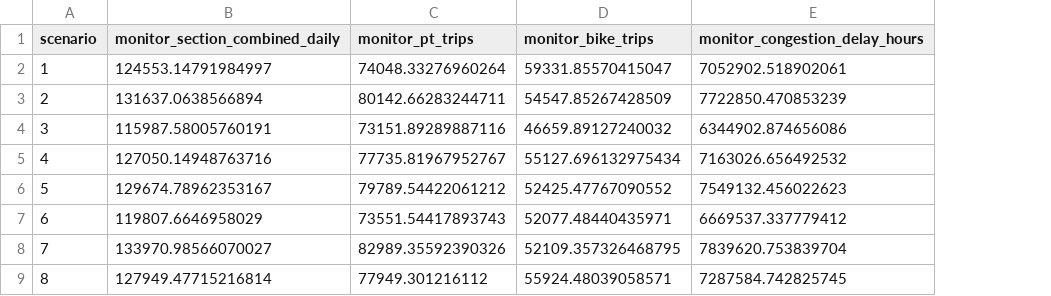
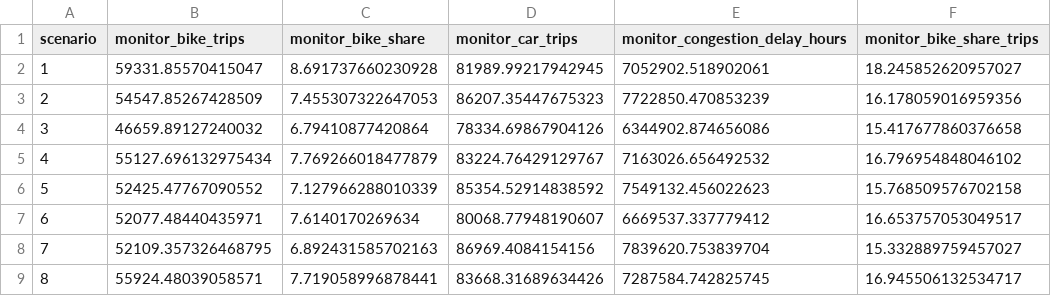
Before and after one commit to sebischoff/IP-HS26-MehrSpur-CaseStudy, a CSV file: results/04_adaptive_planning/02_0_monitoring_screen_samples.csv, drawn as a sheet; only a part is shown; removed rows and columns are numbered as before the commit, all else as after; the diff names each change by its address in the sheet, - before the commit and + after, or states it on an @@ line.

```diff
--- a/results/04_adaptive_planning/02_0_monitoring_screen_samples.csv
+++ b/results/04_adaptive_planning/02_0_monitoring_screen_samples.csv
-column B (monitor_section_combined_daily), rows 2-9: 124553.14791984997 | 131637.0638566894 | 115987.58005760191 | 127050.14948763716 | 129674.78962353167 | 119807.6646958029 | 133970.98566070027 | 127949.47715216814
-column C (monitor_pt_trips), rows 2-9: 74048.33276960264 | 80142.66283244711 | 73151.89289887116 | 77735.81967952767 | 79789.54422061212 | 73551.54417893743 | 82989.35592390326 | 77949.301216112
+column C (monitor_bike_share), rows 2-9: 8.691737660230928 | 7.455307322647053 | 6.79410877420864 | 7.769266018477879 | 7.127966288010339 | 7.6140170269634 | 6.892431585702163 | 7.719058996878441
+column D (monitor_car_trips), rows 2-9: 81989.99217942945 | 86207.35447675323 | 78334.69867904126 | 83224.76429129767 | 85354.52914838592 | 80068.77948190607 | 86969.4084154156 | 83668.31689634426
+column F (monitor_bike_share_trips), rows 2-9: 18.245852620957027 | 16.178059016959356 | 15.417677860376658 | 16.796954848046102 | 15.768509576702158 | 16.653757053049517 | 15.332889759457027 | 16.945506132534717
```
Also changed, not shown: results/04_adaptive_planning/02_0_monitoring_relationships.csv, results/04_adaptive_planning/02_0_monitoring_screen_regressions.csv, 8 other files.
